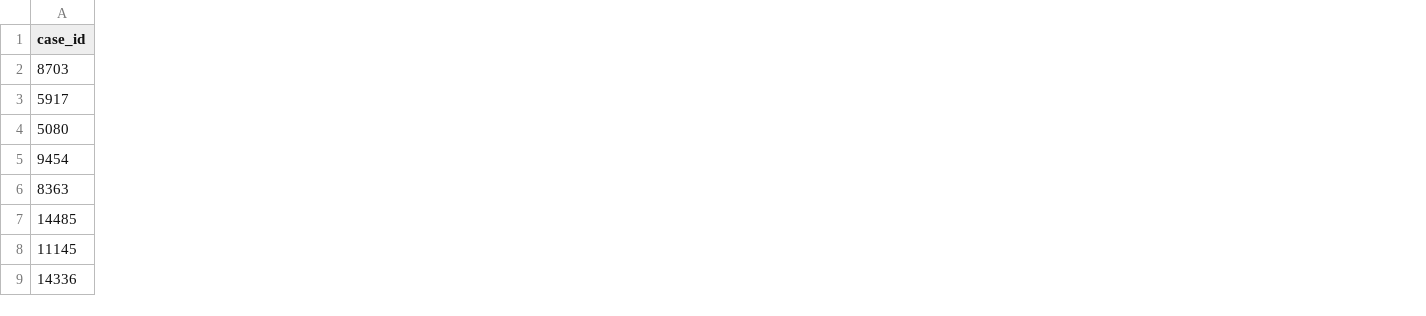
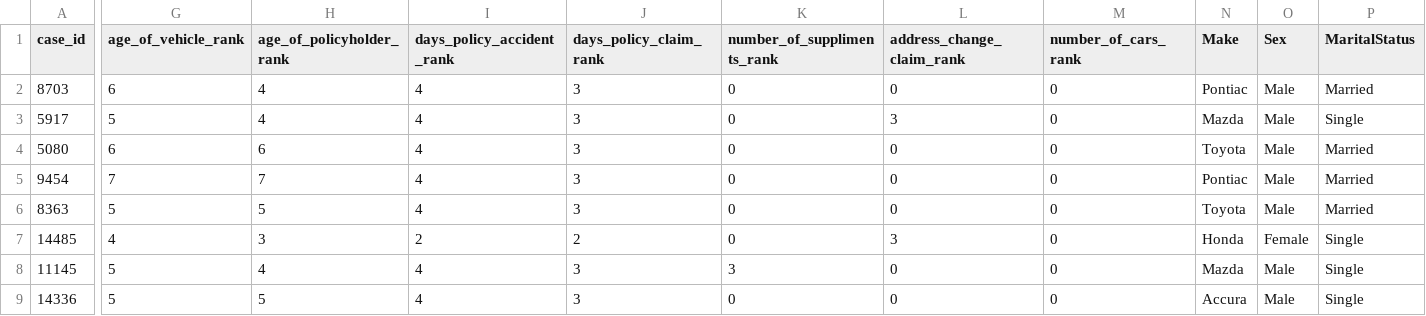
Before and after one commit to 021529/claimradar, a CSV file: data/sample/sample_claims.csv, drawn as a sheet; only a part is shown, gaps mark what is left out; the diff covers the shown part only; the diff names each change by its address in the sheet, - before the commit and + after, or states it on an @@ line.

```diff
--- a/data/sample/sample_claims.csv
+++ b/data/sample/sample_claims.csv
+column G (age_of_vehicle_rank), rows 2-9: 6 | 5 | 6 | 7 | 5 | 4 | 5 | 5
+column H (age_of_policyholder_rank), rows 2-9: 4 | 4 | 6 | 7 | 5 | 3 | 4 | 5
+column I (days_policy_accident_rank), rows 2-9: 4 | 4 | 4 | 4 | 4 | 2 | 4 | 4
+column J (days_policy_claim_rank), rows 2-9: 3 | 3 | 3 | 3 | 3 | 2 | 3 | 3
+column K (number_of_suppliments_rank), rows 2-9: 0 | 0 | 0 | 0 | 0 | 0 | 3 | 0
+column L (address_change_claim_rank), rows 2-9: 0 | 3 | 0 | 0 | 0 | 3 | 0 | 0
+column M (number_of_cars_rank), rows 2-9: all 0
+column N (Make), rows 2-9: Pontiac | Mazda | Toyota | Pontiac | Toyota | Honda | Mazda | Accura
+column O (Sex), rows 2-9: Male | Male | Male | Male | Male | Female | Male | Male
+column P (MaritalStatus), rows 2-9: Married | Single | Married | Married | Married | Single | Single | Single
```
Also changed, not shown: 8 added columns elsewhere in this file, 13 other files.
